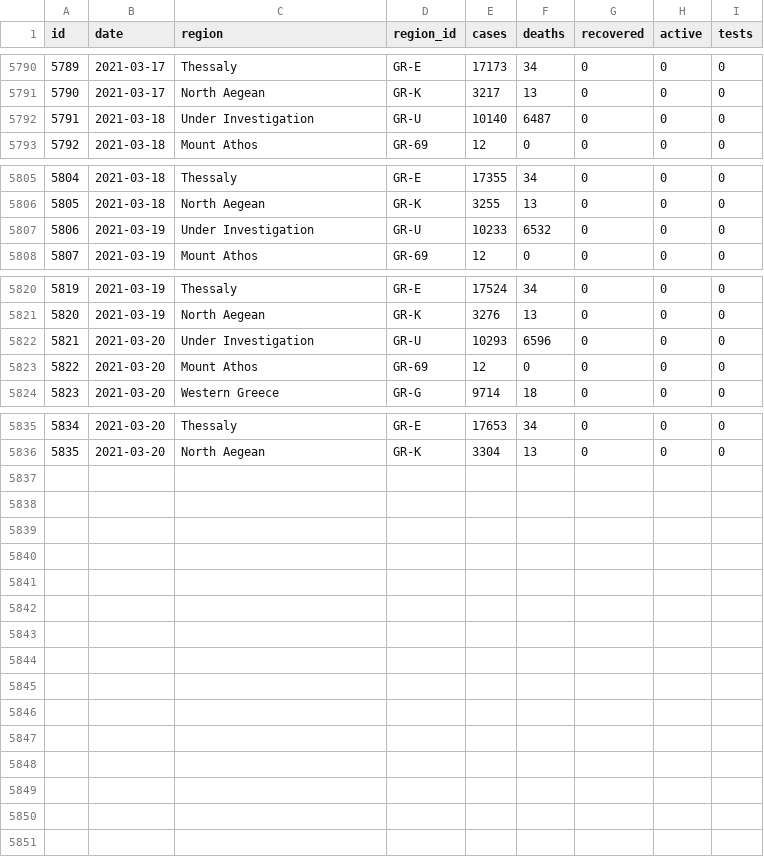
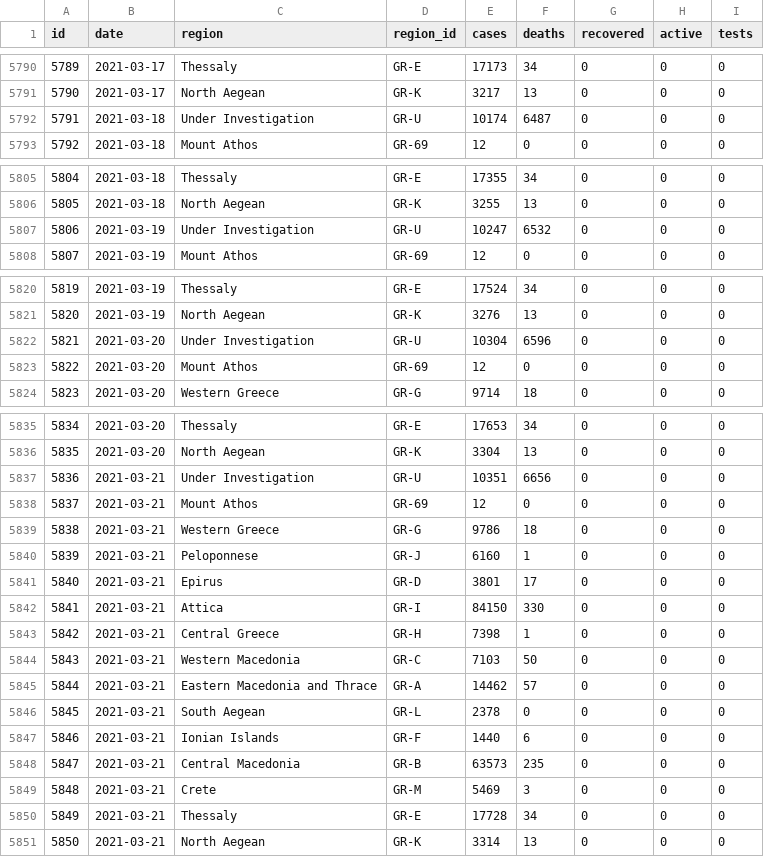
Before and after one commit to akritiko/covid19gr, a CSV file: data/csv/regions.csv, drawn as a sheet; only a part is shown, gaps mark what is left out.

```diff
--- a/data/csv/regions.csv
+++ b/data/csv/regions.csv
@@ -5791,3 +5791,3 @@ id,date,region,region_id,cases,deaths,recovered,active,tests
 5790,2021-03-17,"North Aegean",GR-K,3217,13,0,0,0
-5791,2021-03-18,"Under Investigation",GR-U,10140,6487,0,0,0
+5791,2021-03-18,"Under Investigation",GR-U,10174,6487,0,0,0
 5792,2021-03-18,"Mount Athos",GR-69,12,0,0,0,0
@@ -5806,3 +5806,3 @@ id,date,region,region_id,cases,deaths,recovered,active,tests
 5805,2021-03-18,"North Aegean",GR-K,3255,13,0,0,0
-5806,2021-03-19,"Under Investigation",GR-U,10233,6532,0,0,0
+5806,2021-03-19,"Under Investigation",GR-U,10247,6532,0,0,0
 5807,2021-03-19,"Mount Athos",GR-69,12,0,0,0,0
@@ -5821,3 +5821,3 @@ id,date,region,region_id,cases,deaths,recovered,active,tests
 5820,2021-03-19,"North Aegean",GR-K,3276,13,0,0,0
-5821,2021-03-20,"Under Investigation",GR-U,10293,6596,0,0,0
+5821,2021-03-20,"Under Investigation",GR-U,10304,6596,0,0,0
 5822,2021-03-20,"Mount Athos",GR-69,12,0,0,0,0
@@ -5836 +5836,16 @@ id,date,region,region_id,cases,deaths,recovered,active,tests
 5835,2021-03-20,"North Aegean",GR-K,3304,13,0,0,0
+5836,2021-03-21,"Under Investigation",GR-U,10351,6656,0,0,0
+5837,2021-03-21,"Mount Athos",GR-69,12,0,0,0,0
+5838,2021-03-21,"Western Greece",GR-G,9786,18,0,0,0
+5839,2021-03-21,Peloponnese,GR-J,6160,1,0,0,0
+5840,2021-03-21,Epirus,GR-D,3801,17,0,0,0
+5841,2021-03-21,Attica,GR-I,84150,330,0,0,0
+5842,2021-03-21,"Central Greece",GR-H,7398,1,0,0,0
+5843,2021-03-21,"Western Macedonia",GR-C,7103,50,0,0,0
+5844,2021-03-21,"Eastern Macedonia and Thrace",GR-A,14462,57,0,0,0
+5845,2021-03-21,"South Aegean",GR-L,2378,0,0,0,0
+5846,2021-03-21,"Ionian Islands",GR-F,1440,6,0,0,0
+5847,2021-03-21,"Central Macedonia",GR-B,63573,235,0,0,0
+5848,2021-03-21,Crete,GR-M,5469,3,0,0,0
+5849,2021-03-21,Thessaly,GR-E,17728,34,0,0,0
+5850,2021-03-21,"North Aegean",GR-K,3314,13,0,0,0
```
Also changed, not shown: data/csv/2020_GR_Region_Mobility_Report.csv, data/csv/demography_men_details.csv, 35 other files.
